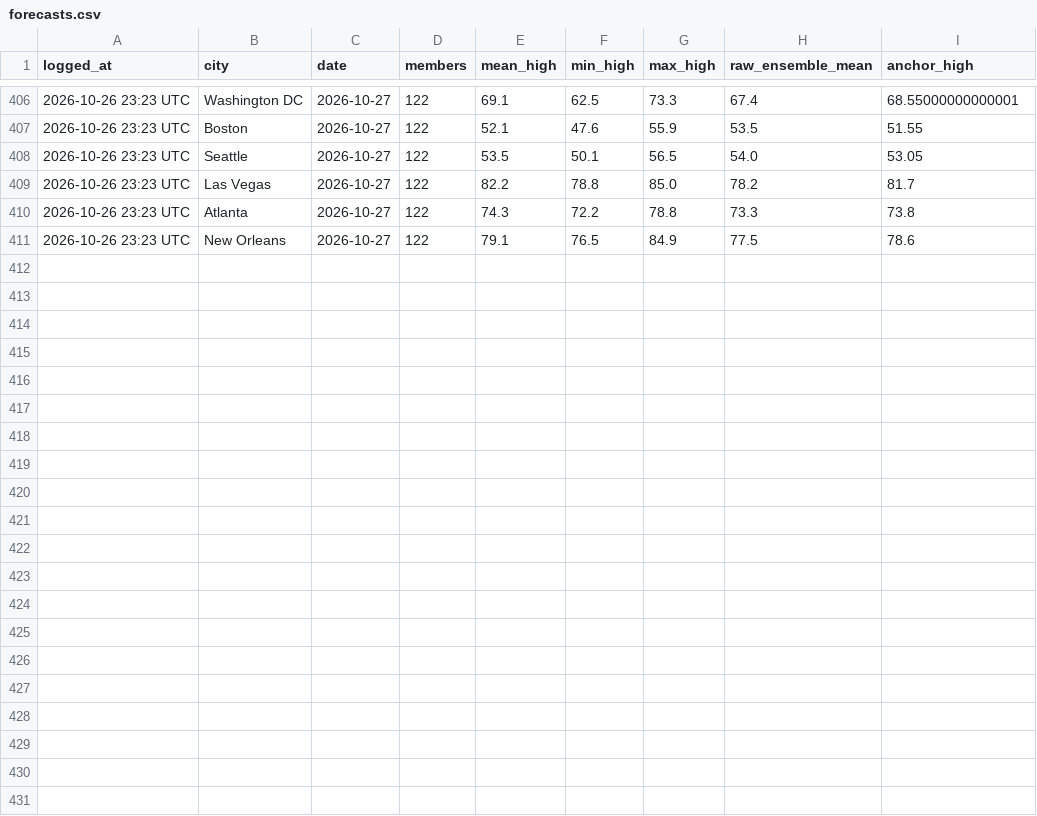
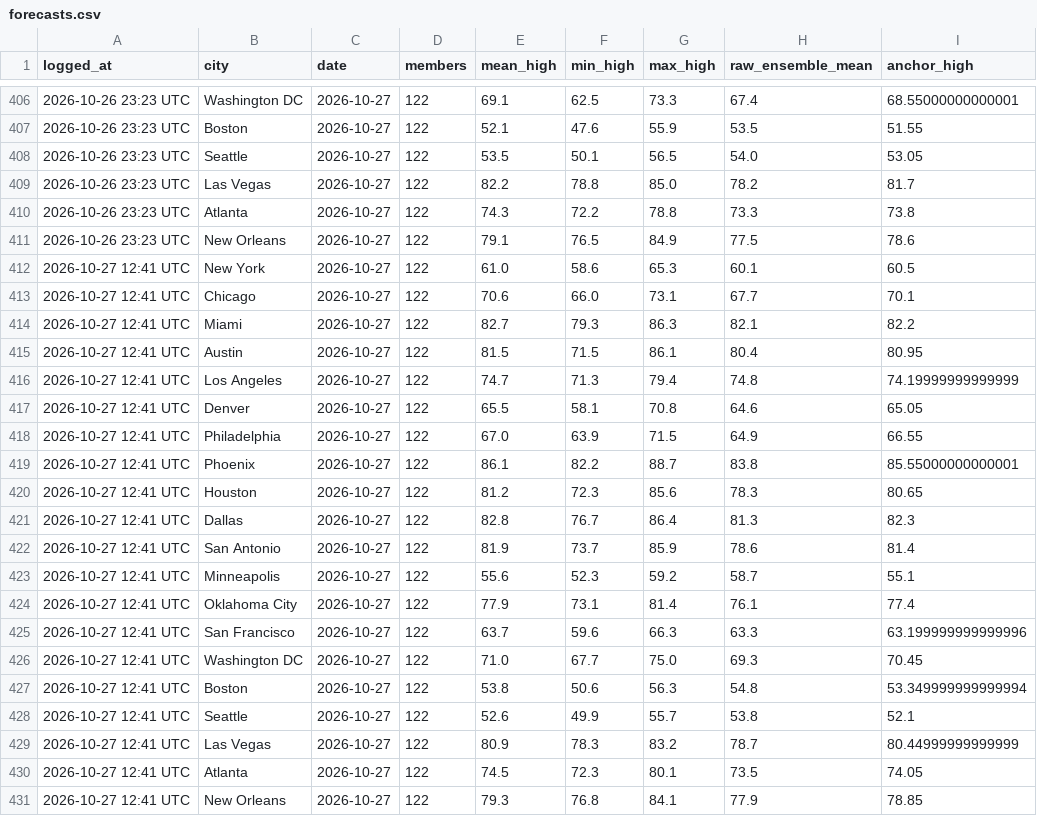
Before and after one commit to kieroncg44/weather-bot, a CSV file: forecasts.csv, drawn as a sheet; only a part is shown, gaps mark what is left out.

```diff
--- a/forecasts.csv
+++ b/forecasts.csv
@@ -411 +411,21 @@ logged_at,city,date,members,mean_high,min_high,max_high,raw_ensemble_mean,anchor
 2026-10-26 23:23 UTC,New Orleans,2026-10-27,122,79.1,76.5,84.9,77.5,78.6
+2026-10-27 12:41 UTC,New York,2026-10-27,122,61.0,58.6,65.3,60.1,60.5
+2026-10-27 12:41 UTC,Chicago,2026-10-27,122,70.6,66.0,73.1,67.7,70.1
+2026-10-27 12:41 UTC,Miami,2026-10-27,122,82.7,79.3,86.3,82.1,82.2
+2026-10-27 12:41 UTC,Austin,2026-10-27,122,81.5,71.5,86.1,80.4,80.95
+2026-10-27 12:41 UTC,Los Angeles,2026-10-27,122,74.7,71.3,79.4,74.8,74.19999999999999
+2026-10-27 12:41 UTC,Denver,2026-10-27,122,65.5,58.1,70.8,64.6,65.05
+2026-10-27 12:41 UTC,Philadelphia,2026-10-27,122,67.0,63.9,71.5,64.9,66.55
+2026-10-27 12:41 UTC,Phoenix,2026-10-27,122,86.1,82.2,88.7,83.8,85.55000000000001
+2026-10-27 12:41 UTC,Houston,2026-10-27,122,81.2,72.3,85.6,78.3,80.65
+2026-10-27 12:41 UTC,Dallas,2026-10-27,122,82.8,76.7,86.4,81.3,82.3
+2026-10-27 12:41 UTC,San Antonio,2026-10-27,122,81.9,73.7,85.9,78.6,81.4
+2026-10-27 12:41 UTC,Minneapolis,2026-10-27,122,55.6,52.3,59.2,58.7,55.1
+2026-10-27 12:41 UTC,Oklahoma City,2026-10-27,122,77.9,73.1,81.4,76.1,77.4
+2026-10-27 12:41 UTC,San Francisco,2026-10-27,122,63.7,59.6,66.3,63.3,63.199999999999996
+2026-10-27 12:41 UTC,Washington DC,2026-10-27,122,71.0,67.7,75.0,69.3,70.45
+2026-10-27 12:41 UTC,Boston,2026-10-27,122,53.8,50.6,56.3,54.8,53.349999999999994
+2026-10-27 12:41 UTC,Seattle,2026-10-27,122,52.6,49.9,55.7,53.8,52.1
+2026-10-27 12:41 UTC,Las Vegas,2026-10-27,122,80.9,78.3,83.2,78.7,80.44999999999999
+2026-10-27 12:41 UTC,Atlanta,2026-10-27,122,74.5,72.3,80.1,73.5,74.05
+2026-10-27 12:41 UTC,New Orleans,2026-10-27,122,79.3,76.8,84.1,77.9,78.85
```
Also changed, not shown: actuals.csv, paper_trades.csv, 5 other files.
